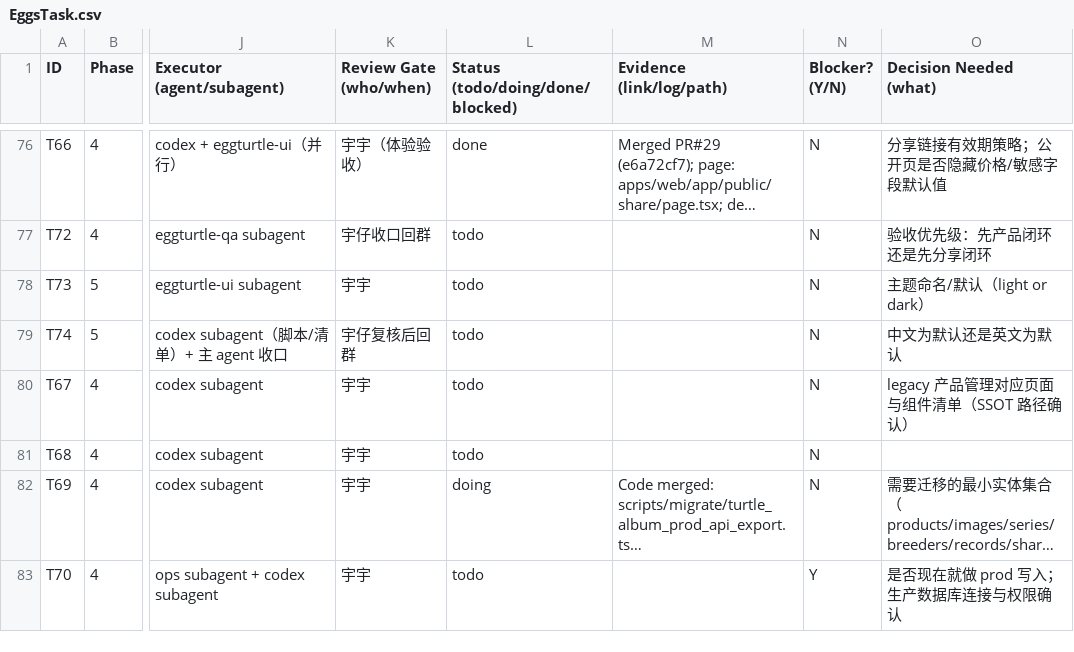
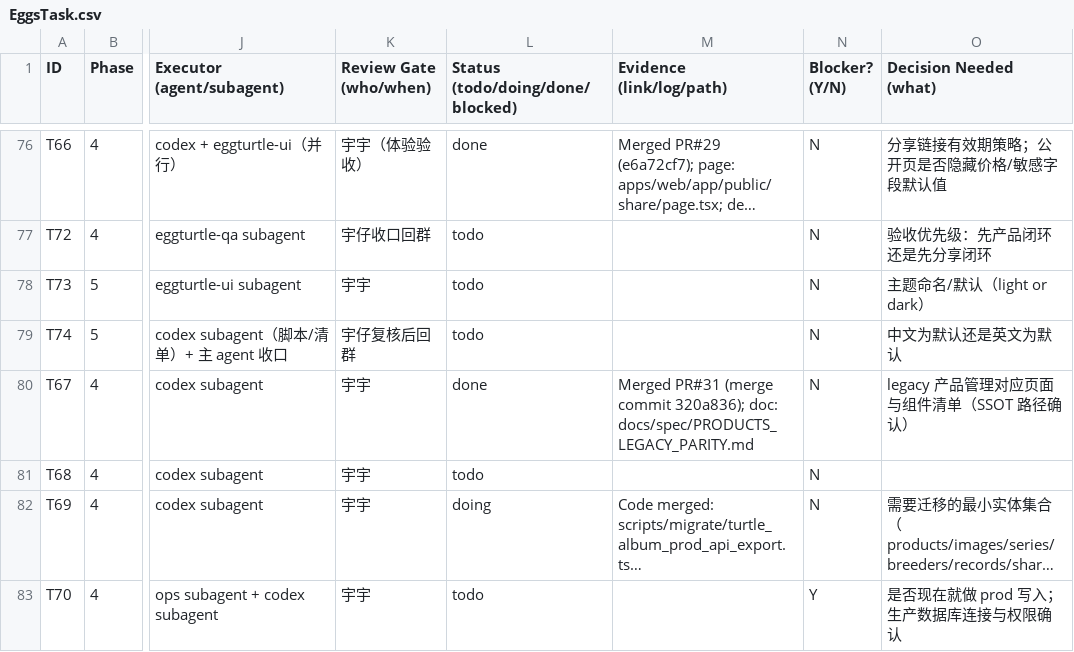
Before and after one commit to GalaxyXieyu/Eggturtle-breeding-library, a CSV file: docs/plan/EggsTask.csv, drawn as a sheet; only a part is shown, gaps mark what is left out; long unchanged cells end in …; the diff names each change by its address in the sheet, - before the commit and + after, or states it on an @@ line.

Commit message:
chore(taskboard): mark T67 done with PR#31 evidence

```diff
--- a/docs/plan/EggsTask.csv
+++ b/docs/plan/EggsTask.csv
-L80 (Status (todo/doing/done/blocked)): todo
+L80 (Status (todo/doing/done/blocked)): done
-M80 (Evidence (link/log/path)): (empty)
+M80 (Evidence (link/log/path)): Merged PR#31 (merge commit 320a836); doc: docs/spec/PRODUCTS_LEGACY_PARITY.md
```
